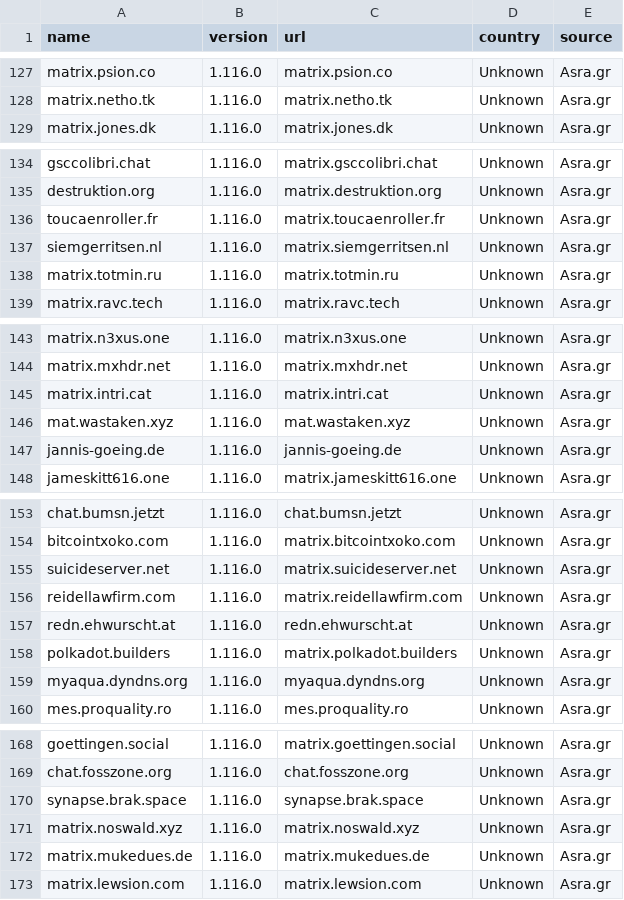
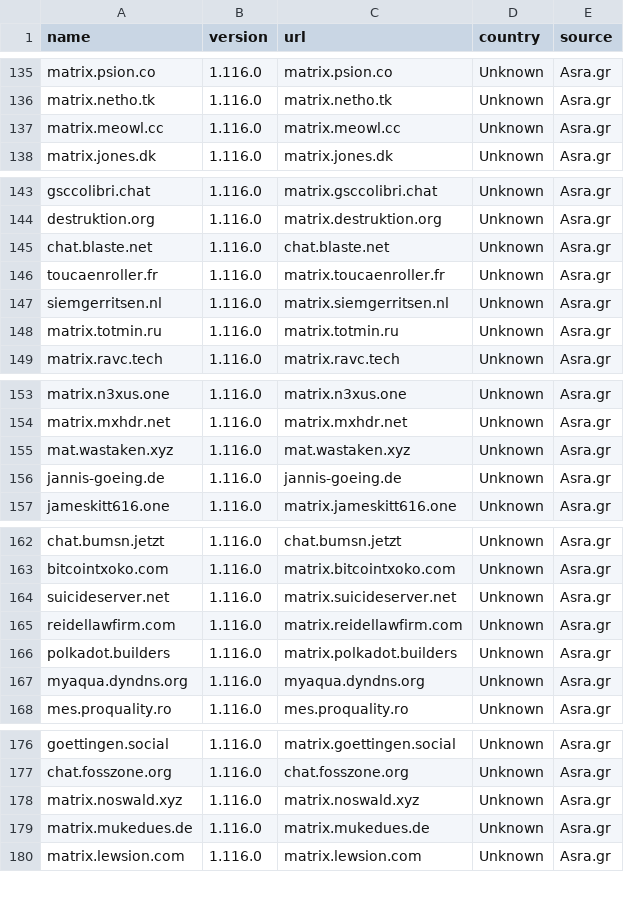
Before and after one commit to tatsumoto-ren/matrix, a TSV file: result.tsv, drawn as a sheet; only a part is shown, gaps mark what is left out; removed rows and columns are numbered as before the commit, all else as after; the diff covers the shown part only; the diff names each change by its address in the sheet, - before the commit and + after, or states it on an @@ line.

```diff
--- a/result.tsv
+++ b/result.tsv
+row 137: matrix.meowl.cc | 1.116.0 | matrix.meowl.cc | Unknown | Asra.gr
+row 145: chat.blaste.net | 1.116.0 | chat.blaste.net | Unknown | Asra.gr
-row 145: matrix.intri.cat | 1.116.0 | matrix.intri.cat | Unknown | Asra.gr
-row 157: redn.ehwurscht.at | 1.116.0 | redn.ehwurscht.at | Unknown | Asra.gr
-row 170: synapse.brak.space | 1.116.0 | synapse.brak.space | Unknown | Asra.gr
```
Also changed, not shown: 13 added rows, 8 removed rows and 2 edited cells elsewhere in this file, 1 other file.
